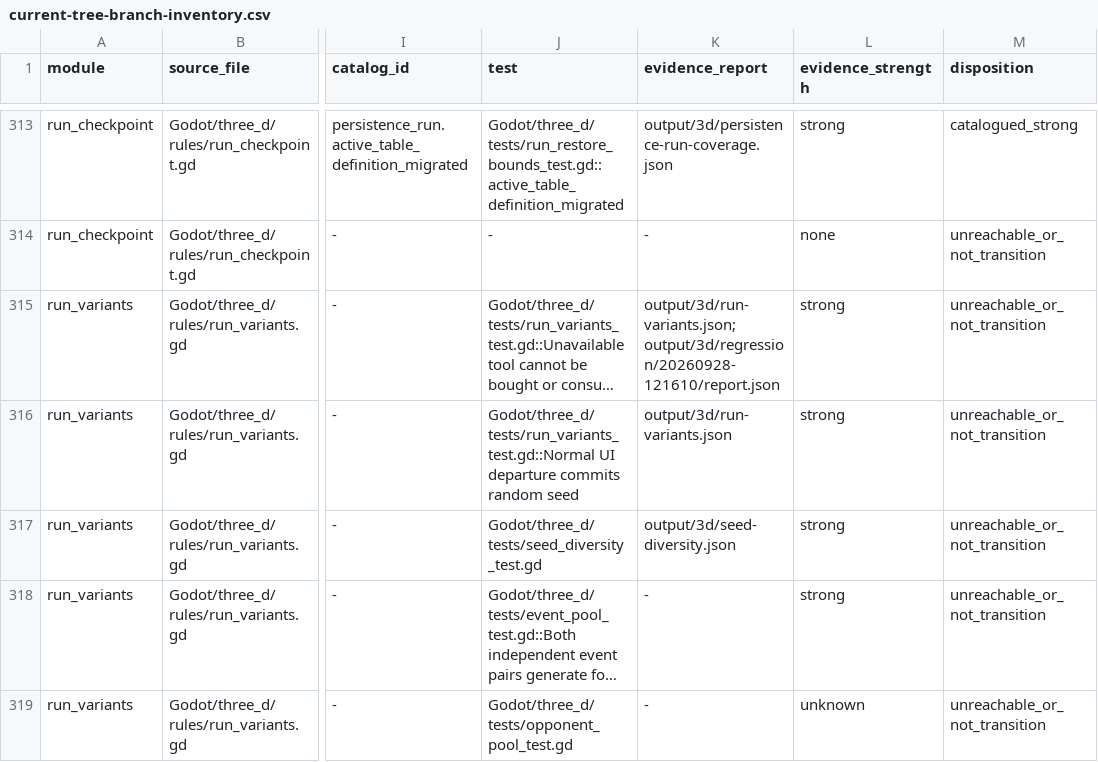
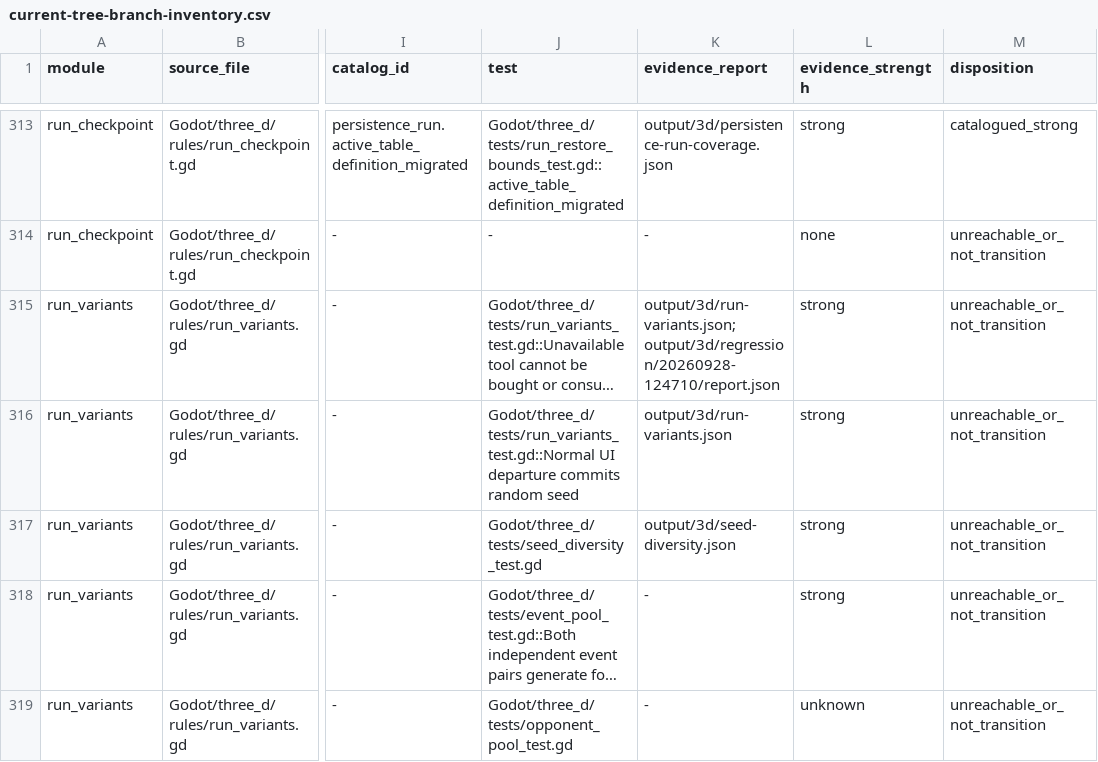
Before and after one commit to spring10-15/Texas-pub, a CSV file: docs/3d-production/external-handoff/A8-global-catalog-audit/current-tree-branch-inventory.csv, drawn as a sheet; only a part is shown, gaps mark what is left out; long unchanged cells end in …; the diff covers the shown part only; the diff names each change by its address in the sheet, - before the commit and + after, or states it on an @@ line.

Commit message:
audit: verify legacy transfer evidence

```diff
--- a/docs/3d-production/external-handoff/A8-global-catalog-audit/current-tree-branch-inventory.csv
+++ b/docs/3d-production/external-handoff/A8-global-catalog-audit/current-tree-branch-inventory.csv
-K315 (evidence_report): output/3d/run-variants.json;output/3d/regression/20260928-121610/report.json
+K315 (evidence_report): output/3d/run-variants.json;output/3d/regression/20260928-124710/report.json
```
Also changed, not shown: 69 edited cells elsewhere in this file, 2 other files.
